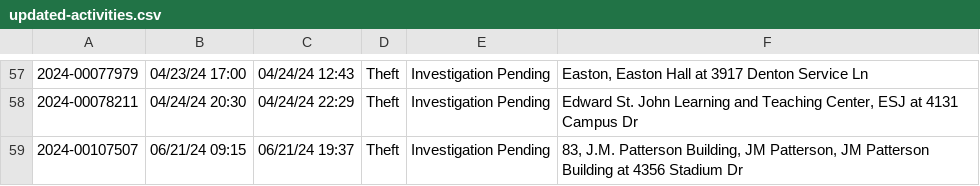
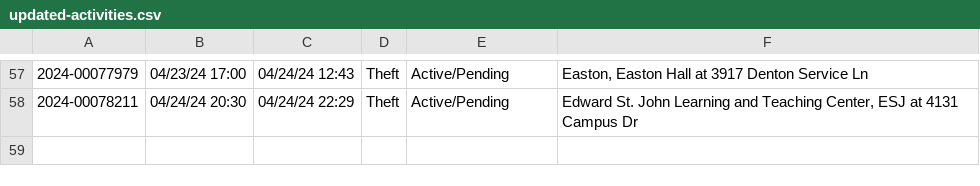
Before and after one commit to rachelmarconi/na-gov-upgrade, a CSV file: data/updated-activities.csv, drawn as a sheet; only a part is shown, gaps mark what is left out; the diff covers the shown part only.

```diff
--- a/data/updated-activities.csv
+++ b/data/updated-activities.csv
@@ -57,3 +57,2 @@
-2024-00077979,04/23/24 17:00,04/24/24 12:43,Theft,Investigation Pending,"Easton, Easton Hall at 3917  Denton Service  Ln"
-2024-00078211,04/24/24 20:30,04/24/24 22:29,Theft,Investigation Pending,"Edward St. John Learning and Teaching Center, ESJ at 4131  Campus  Dr"
-2024-00107507,06/21/24 09:15,06/21/24 19:37,Theft,Investigation Pending,"83, J.M. Patterson Building, JM Patterson, JM Patterson Building at 4356  Stadium  Dr"
+2024-00077979,04/23/24 17:00,04/24/24 12:43,Theft,Active/Pending,"Easton, Easton Hall at 3917  Denton Service  Ln"
+2024-00078211,04/24/24 20:30,04/24/24 22:29,Theft,Active/Pending,"Edward St. John Learning and Teaching Center, ESJ at 4131  Campus  Dr"
```
Also changed, not shown: 56 edited cells elsewhere in this file, 2 other files.
